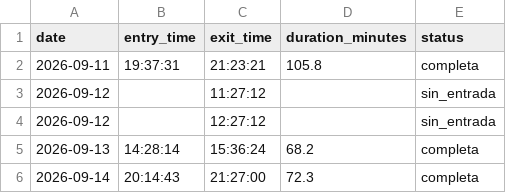
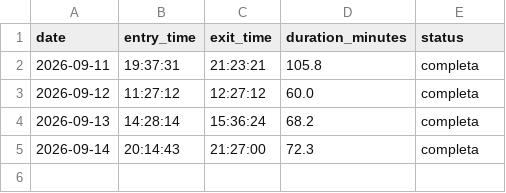
Before and after one commit to franciscolodi/GYM, a CSV file: data/gym_sessions.csv, drawn as a sheet.

Commit message:
chore: actualizar gym_sessions.csv [skip ci]

```diff
--- a/data/gym_sessions.csv
+++ b/data/gym_sessions.csv
@@ -2,4 +2,3 @@ date,entry_time,exit_time,duration_minutes,status
 2026-09-11,19:37:31,21:23:21,105.8,completa
-2026-09-12,,11:27:12,,sin_entrada
-2026-09-12,,12:27:12,,sin_entrada
+2026-09-12,11:27:12,12:27:12,60.0,completa
 2026-09-13,14:28:14,15:36:24,68.2,completa
```
